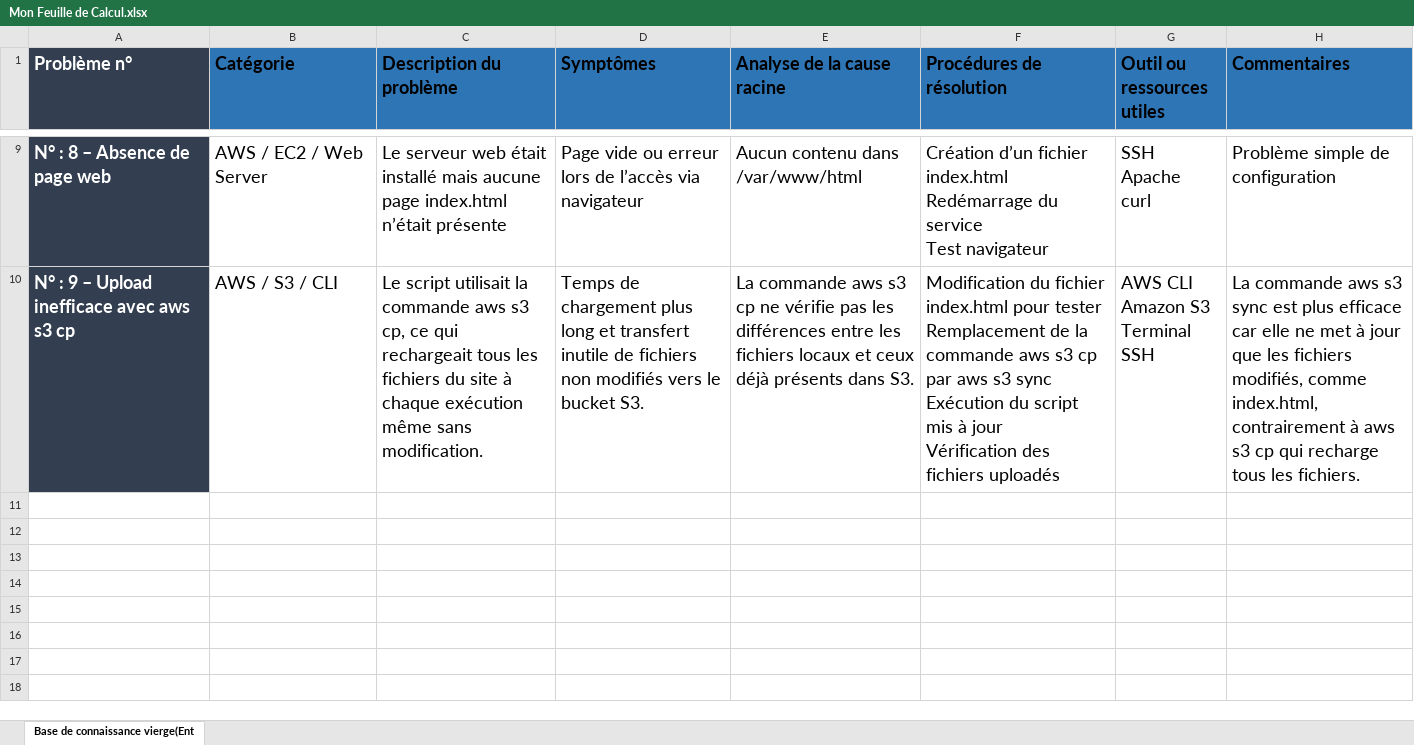
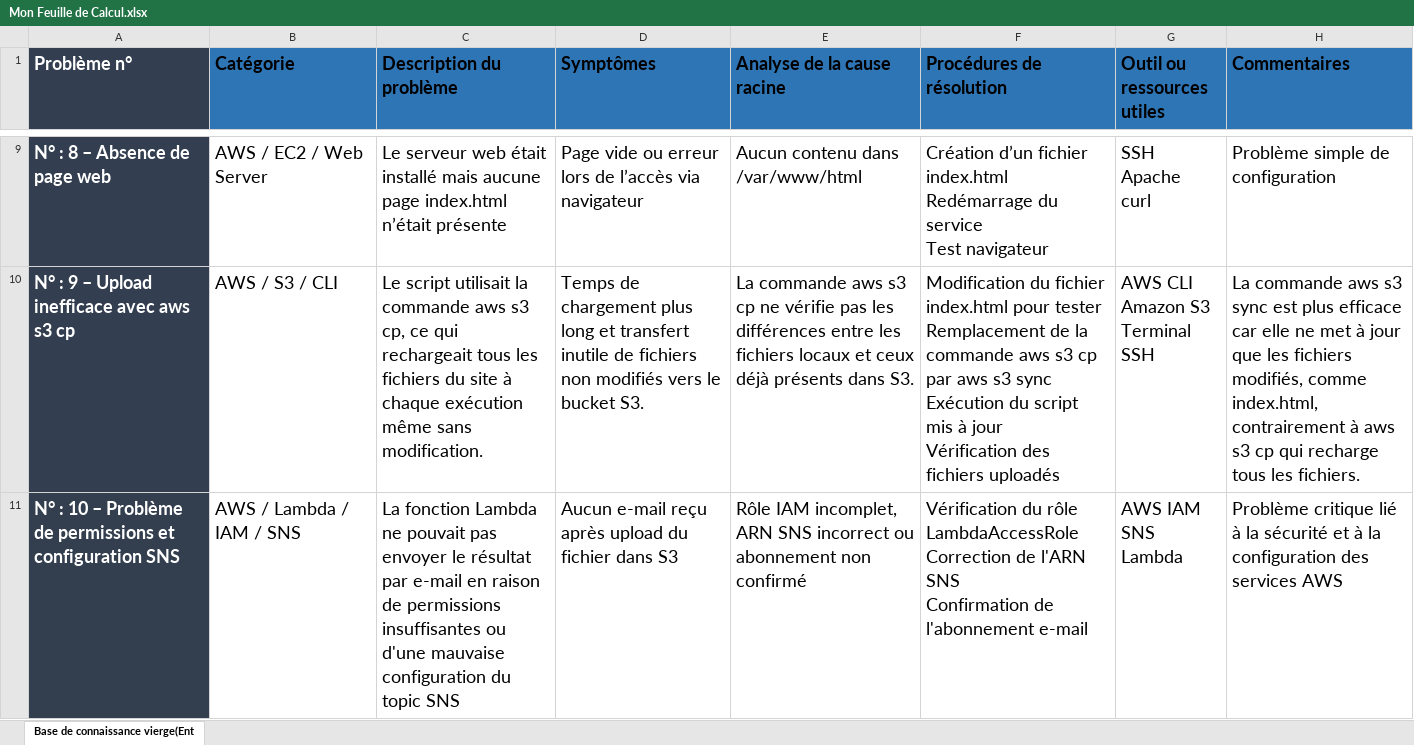
Before and after one commit to cherif07-hane/Probleme_Resolu, an Excel workbook: Mon Feuille de Calcul.xlsx, sheet Base de connaissance vierge(Ent, drawn as a sheet; only a part is shown, gaps mark what is left out; values as stored, in another font and other column widths than the file's, no borders; ↵ is a line break in a cell; the diff covers the shown part only; the diff names each change by its address in the sheet, - before the commit and + after, or states it on an @@ line.

```diff
--- a/Mon Feuille de Calcul.xlsx (sheet Base de connaissance vierge(Ent)
+++ b/Mon Feuille de Calcul.xlsx (sheet Base de connaissance vierge(Ent)
+row 11: N° : 10 – Problème de permissions et configuration SNS | AWS / Lambda / IAM / SNS | La fonction Lambda ne pouvait pas envoyer le résultat par e-mail en raison de permissions insuffisantes ou d'une mauvaise configuration du topic SNS | Aucun e-mail reçu après upload du fichier dans S3 | Rôle IAM incomplet, ARN SNS incorrect ou abonnement non confirmé | Vérification du rôle LambdaAccessRole ↵ Correction de l'ARN SNS ↵ Confirmation de l'abonnement e-mail | AWS IAM ↵ SNS ↵ Lambda | Problème critique lié à la sécurité et à la configuration des services AWS
```
Also changed, not shown: 1 added row elsewhere in this sheet.
